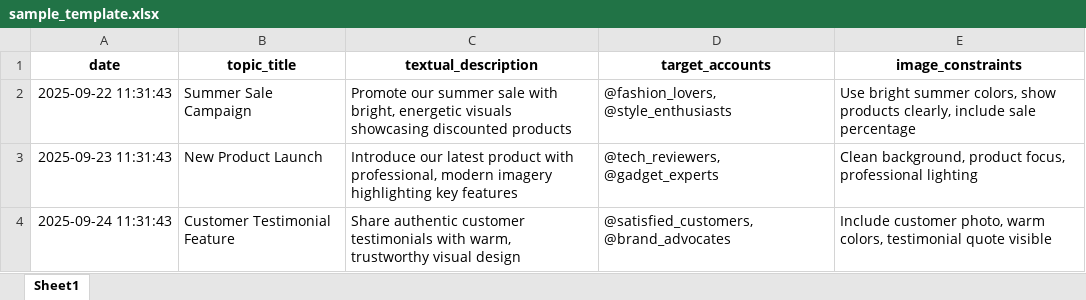
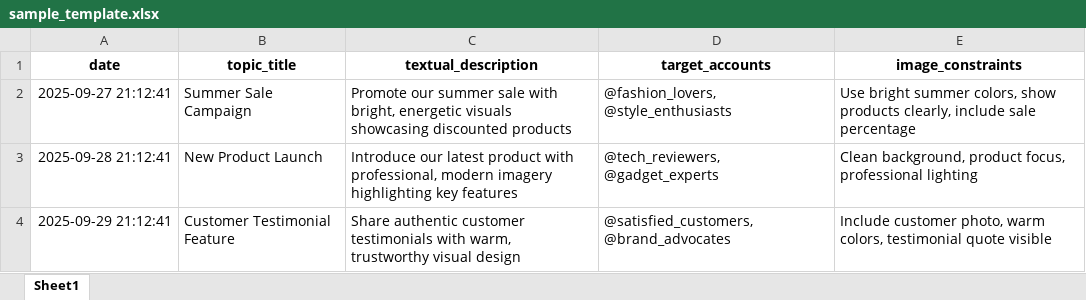
Before and after one commit to nileshpatil6/social-media-Automation, an Excel workbook: sample_template.xlsx, sheet Sheet1, drawn as a sheet; values as stored, in another font and other column widths than the file's, no borders; the diff names each change by its address in the sheet, - before the commit and + after, or states it on an @@ line.

```diff
--- a/sample_template.xlsx (sheet Sheet1)
+++ b/sample_template.xlsx (sheet Sheet1)
-A2 (date): 2025-09-22 11:31:43
+A2 (date): 2025-09-27 21:12:41
-A3 (date): 2025-09-23 11:31:43
+A3 (date): 2025-09-28 21:12:41
-A4 (date): 2025-09-24 11:31:43
+A4 (date): 2025-09-29 21:12:41
```
Also changed, not shown: 15 other files.
